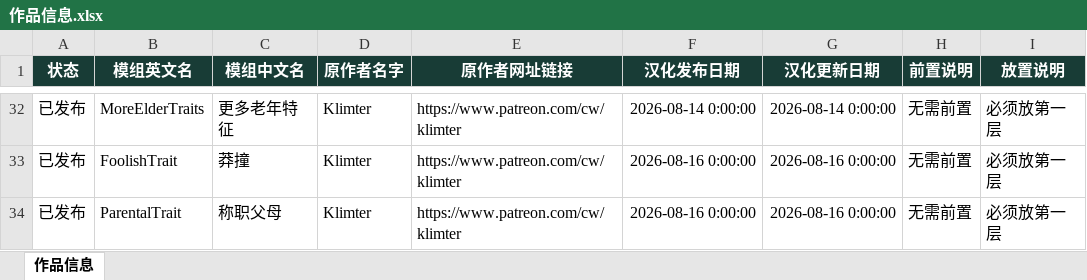
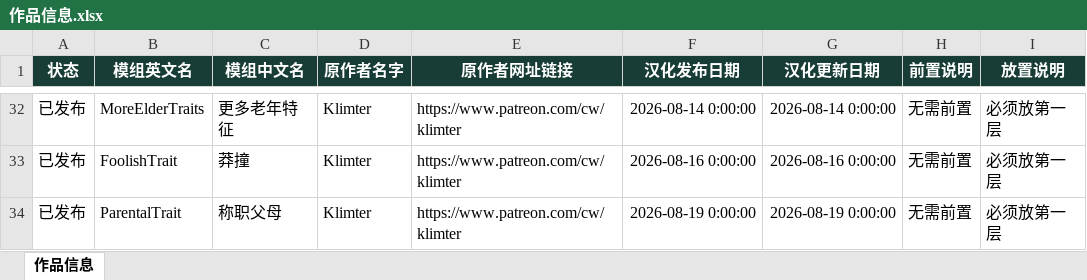
Before and after one commit to niuai-ui/qiuqiu-portfolio, an Excel workbook: content/作品信息.xlsx, sheet 作品信息, drawn as a sheet; only a part is shown, gaps mark what is left out; values as stored, in another font and other column widths than the file's, no borders; the diff names each change by its address in the sheet, - before the commit and + after, or states it on an @@ line.

Commit message:
修正 Klimter - ParentalTrait（称职父母）发布日期为 2026-08-19

```diff
--- a/content/作品信息.xlsx (sheet 作品信息)
+++ b/content/作品信息.xlsx (sheet 作品信息)
-F34 (汉化发布日期): 2026-08-16 0:00:00
+F34 (汉化发布日期): 2026-08-19 0:00:00
-G34 (汉化更新日期): 2026-08-16 0:00:00
+G34 (汉化更新日期): 2026-08-19 0:00:00
```
